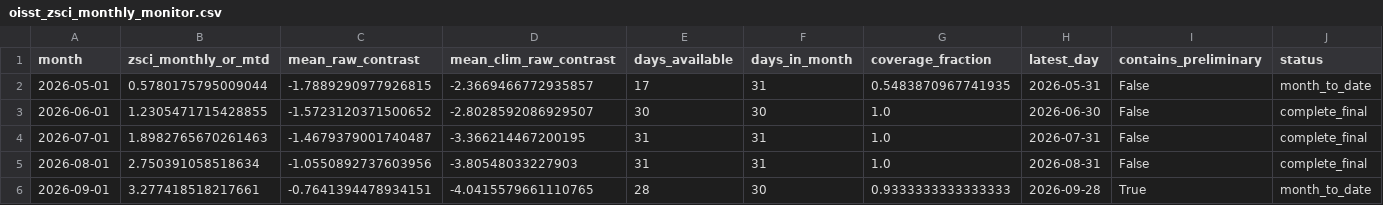
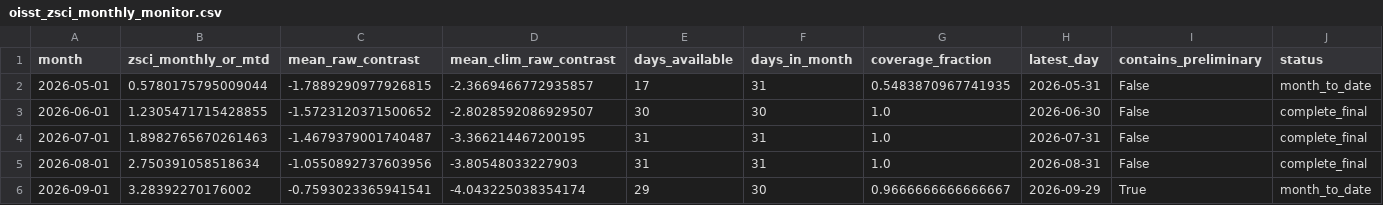
Before and after one commit to wiz-ball-5/zsci-monitoring, a CSV file: data/processed/oisst_zsci_monthly_monitor.csv, drawn as a sheet.

```diff
--- a/data/processed/oisst_zsci_monthly_monitor.csv
+++ b/data/processed/oisst_zsci_monthly_monitor.csv
@@ -5,2 +5,2 @@ month,zsci_monthly_or_mtd,mean_raw_contrast,mean_clim_raw_contrast,days_availabl
 2026-08-01,2.750391058518634,-1.0550892737603956,-3.80548033227903,31,31,1.0,2026-08-31,False,complete_final
-2026-09-01,3.277418518217661,-0.7641394478934151,-4.0415579661110765,28,30,0.9333333333333333,2026-09-28,True,month_to_date
+2026-09-01,3.28392270176002,-0.7593023365941541,-4.043225038354174,29,30,0.9666666666666667,2026-09-29,True,month_to_date
```
Also changed, not shown: data/processed/oisst_zsci_daily.csv, 1 other file.
